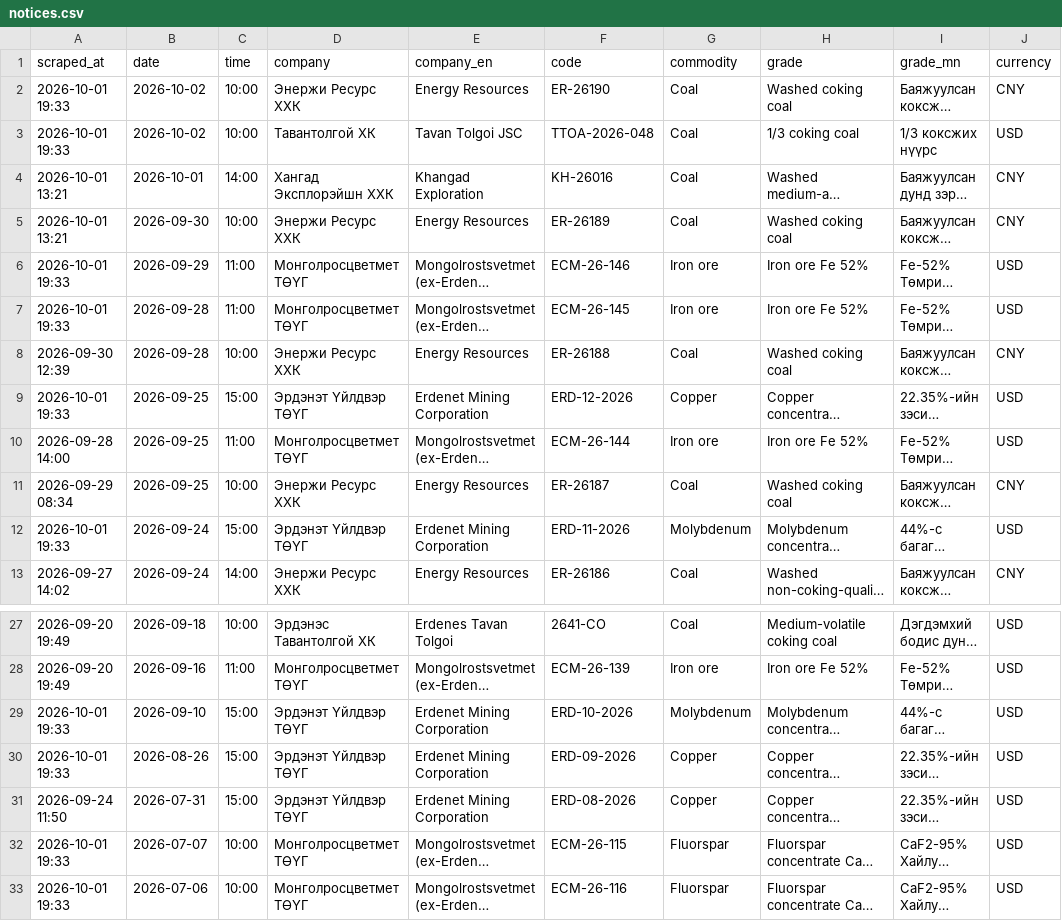
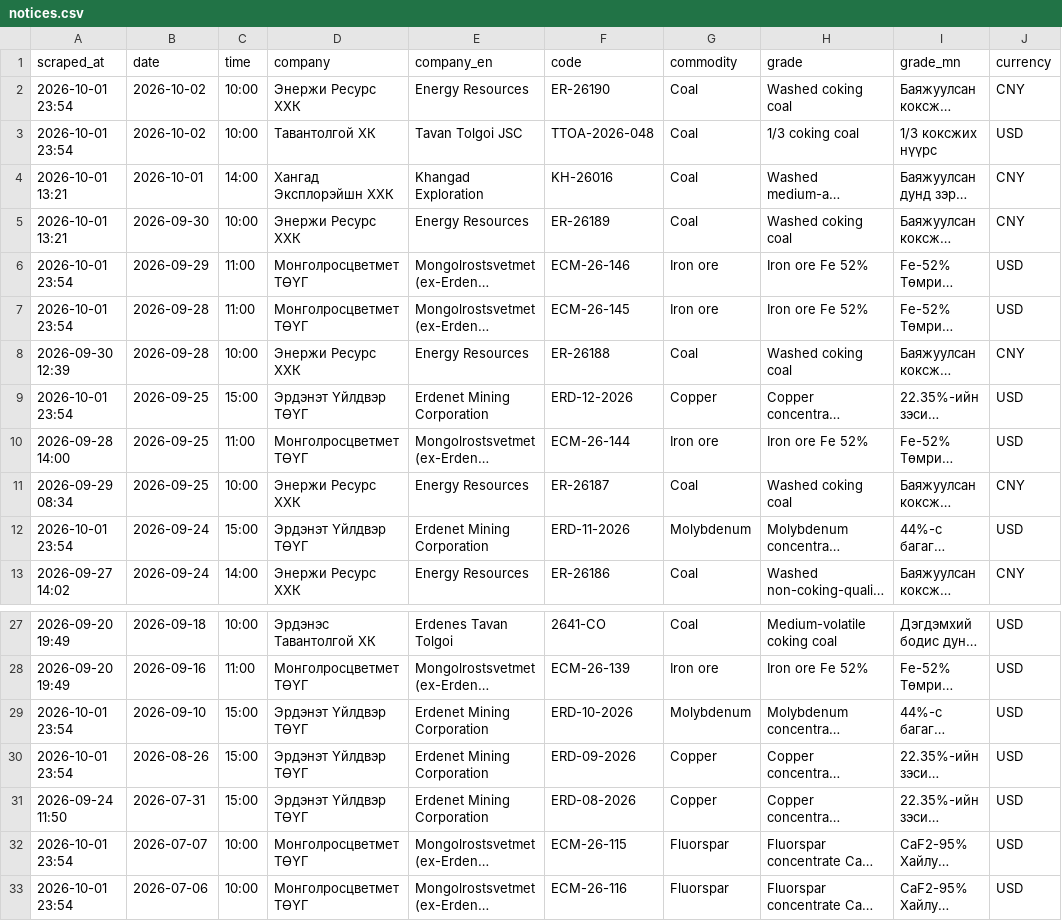
Before and after one commit to puje22/comex2026, a CSV file: data/notices.csv, drawn as a sheet; only a part is shown, gaps mark what is left out; long unchanged cells end in …; the diff names each change by its address in the sheet, - before the commit and + after, or states it on an @@ line.

Commit message:
data: update 2026-10-01 23:54 UTC

```diff
--- a/data/notices.csv
+++ b/data/notices.csv
-A2:A3 (scraped_at): 2026-10-01 19:33
+A2:A3 (scraped_at): 2026-10-01 23:54
-A6:A7 (scraped_at): 2026-10-01 19:33
+A6:A7 (scraped_at): 2026-10-01 23:54
-A9 (scraped_at): 2026-10-01 19:33
+A9 (scraped_at): 2026-10-01 23:54
-A12 (scraped_at): 2026-10-01 19:33
+A12 (scraped_at): 2026-10-01 23:54
-A29:A30 (scraped_at): 2026-10-01 19:33
+A29:A30 (scraped_at): 2026-10-01 23:54
-A32:A33 (scraped_at): 2026-10-01 19:33
+A32:A33 (scraped_at): 2026-10-01 23:54
```
